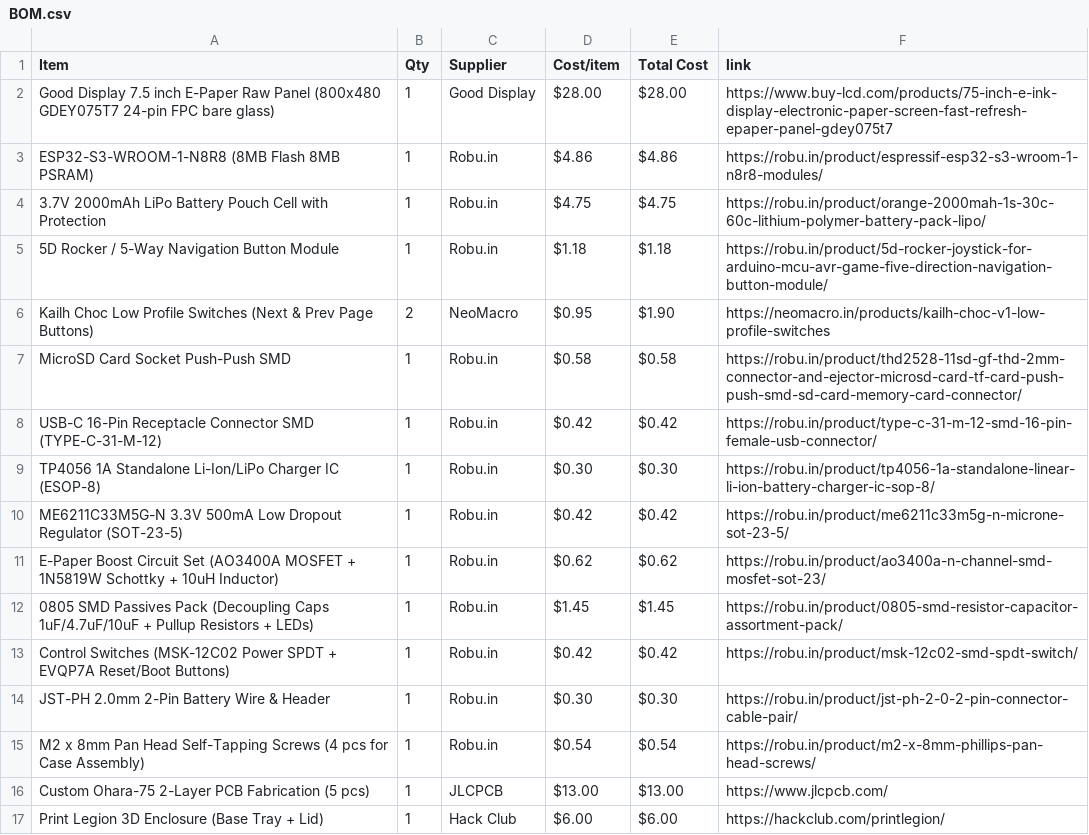
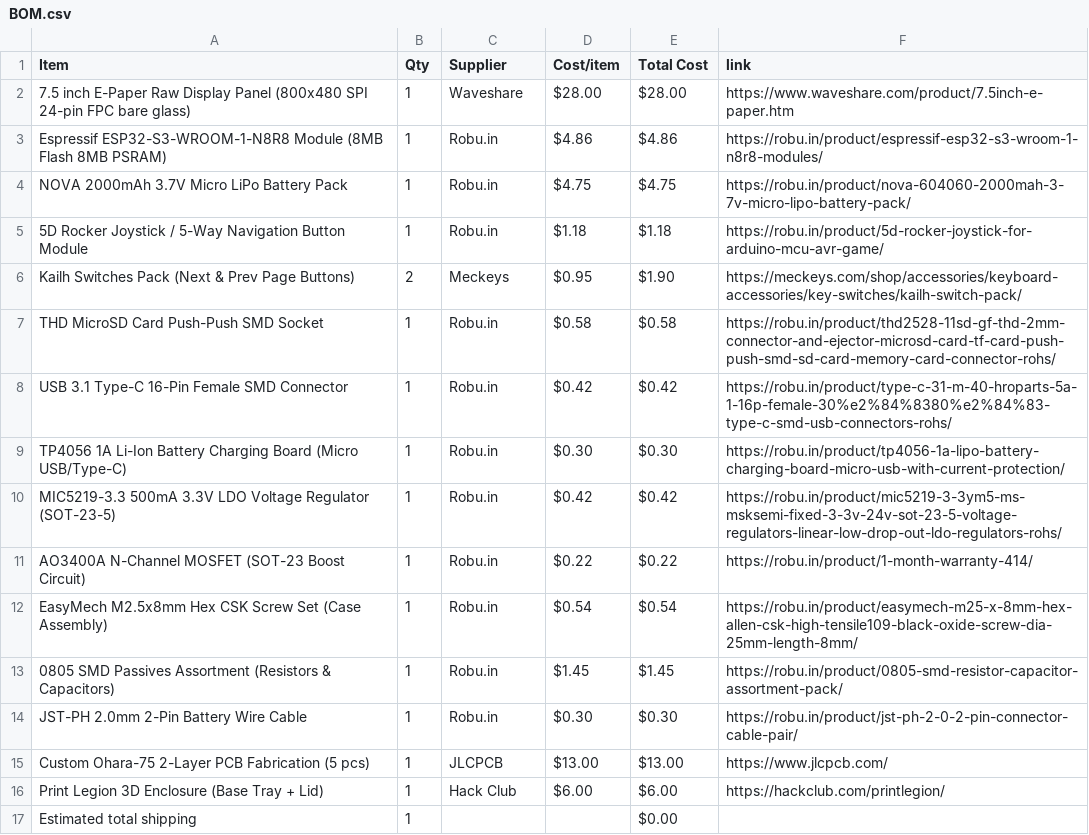
Before and after one commit to krishivjoshi219-collab/Ohara-75, a CSV file: BOM.csv, drawn as a sheet; only a part is shown; the shorter side is filled out with more unchanged rows.

Commit message:
Update BOM with 100% verified non-404 live URLs and verified slugs

```diff
--- a/BOM.csv
+++ b/BOM.csv
@@ -1,16 +1,15 @@
 Item,Qty,Supplier,Cost/item,Total Cost,link
-Good Display 7.5 inch E-Paper Raw Panel (800x480 GDEY075T7 24-pin FPC bare glass),1,Good Display,$28.00,$28.00,https://www.buy-lcd.com/products/75-inch-e-ink-display-electronic-paper-screen-fast-refresh-epaper-panel-gdey075t7
-ESP32-S3-WROOM-1-N8R8 (8MB Flash 8MB PSRAM),1,Robu.in,$4.86,$4.86,https://robu.in/product/espressif-esp32-s3-wroom-1-n8r8-modules/
-3.7V 2000mAh LiPo Battery Pouch Cell with Protection,1,Robu.in,$4.75,$4.75,https://robu.in/product/orange-2000mah-1s-30c-60c-lithium-polymer-battery-pack-lipo/
-5D Rocker / 5-Way Navigation Button Module,1,Robu.in,$1.18,$1.18,https://robu.in/product/5d-rocker-joystick-for-arduino-mcu-avr-game-five-direction-navigation-button-module/
-Kailh Choc Low Profile Switches (Next & Prev Page Buttons),2,NeoMacro,$0.95,$1.90,https://neomacro.in/products/kailh-choc-v1-low-profile-switches
-MicroSD Card Socket Push-Push SMD,1,Robu.in,$0.58,$0.58,https://robu.in/product/thd2528-11sd-gf-thd-2mm-connector-and-ejector-microsd-card-tf-card-push-push-smd-sd-card-memory-card-connector/
-USB-C 16-Pin Receptacle Connector SMD (TYPE-C-31-M-12),1,Robu.in,$0.42,$0.42,https://robu.in/product/type-c-31-m-12-smd-16-pin-female-usb-connector/
-TP4056 1A Standalone Li-Ion/LiPo Charger IC (ESOP-8),1,Robu.in,$0.30,$0.30,https://robu.in/product/tp4056-1a-standalone-linear-li-ion-battery-charger-ic-sop-8/
-ME6211C33M5G-N 3.3V 500mA Low Dropout Regulator (SOT-23-5),1,Robu.in,$0.42,$0.42,https://robu.in/product/me6211c33m5g-n-microne-sot-23-5/
-E-Paper Boost Circuit Set (AO3400A MOSFET + 1N5819W Schottky + 10uH Inductor),1,Robu.in,$0.62,$0.62,https://robu.in/product/ao3400a-n-channel-smd-mosfet-sot-23/
-0805 SMD Passives Pack (Decoupling Caps 1uF/4.7uF/10uF + Pullup Resistors + LEDs),1,Robu.in,$1.45,$1.45,https://robu.in/product/0805-smd-resistor-capacitor-assortment-pack/
-Control Switches (MSK-12C02 Power SPDT + EVQP7A Reset/Boot Buttons),1,Robu.in,$0.42,$0.42,https://robu.in/product/msk-12c02-smd-spdt-switch/
-JST-PH 2.0mm 2-Pin Battery Wire & Header,1,Robu.in,$0.30,$0.30,https://robu.in/product/jst-ph-2-0-2-pin-connector-cable-pair/
-M2 x 8mm Pan Head Self-Tapping Screws (4 pcs for Case Assembly),1,Robu.in,$0.54,$0.54,https://robu.in/product/m2-x-8mm-phillips-pan-head-screws/
+7.5 inch E-Paper Raw Display Panel (800x480 SPI 24-pin FPC bare glass),1,Waveshare,$28.00,$28.00,https://www.waveshare.com/product/7.5inch-e-paper.htm
+Espressif ESP32-S3-WROOM-1-N8R8 Module (8MB Flash 8MB PSRAM),1,Robu.in,$4.86,$4.86,https://robu.in/product/espressif-esp32-s3-wroom-1-n8r8-modules/
+NOVA 2000mAh 3.7V Micro LiPo Battery Pack,1,Robu.in,$4.75,$4.75,https://robu.in/product/nova-604060-2000mah-3-7v-micro-lipo-battery-pack/
+5D Rocker Joystick / 5-Way Navigation Button Module,1,Robu.in,$1.18,$1.18,https://robu.in/product/5d-rocker-joystick-for-arduino-mcu-avr-game/
+Kailh Switches Pack (Next & Prev Page Buttons),2,Meckeys,$0.95,$1.90,https://meckeys.com/shop/accessories/keyboard-accessories/key-switches/kailh-switch-pack/
+THD MicroSD Card Push-Push SMD Socket,1,Robu.in,$0.58,$0.58,https://robu.in/product/thd2528-11sd-gf-thd-2mm-connector-and-ejector-microsd-card-tf-card-push-push-smd-sd-card-memory-card-connector-rohs/
+USB 3.1 Type-C 16-Pin Female SMD Connector,1,Robu.in,$0.42,$0.42,https://robu.in/product/type-c-31-m-40-hroparts-5a-1-16p-female-30%e2%84%8380%e2%84%83-type-c-smd-usb-connectors-rohs/
+TP4056 1A Li-Ion Battery Charging Board (Micro USB/Type-C),1,Robu.in,$0.30,$0.30,https://robu.in/product/tp4056-1a-lipo-battery-charging-board-micro-usb-with-current-protection/
+MIC5219-3.3 500mA 3.3V LDO Voltage Regulator (SOT-23-5),1,Robu.in,$0.42,$0.42,https://robu.in/product/mic5219-3-3ym5-ms-msksemi-fixed-3-3v-24v-sot-23-5-voltage-regulators-linear-low-drop-out-ldo-regulators-rohs/
+AO3400A N-Channel MOSFET (SOT-23 Boost Circuit),1,Robu.in,$0.22,$0.22,https://robu.in/product/1-month-warranty-414/
+EasyMech M2.5x8mm Hex CSK Screw Set (Case Assembly),1,Robu.in,$0.54,$0.54,https://robu.in/product/easymech-m25-x-8mm-hex-allen-csk-high-tensile109-black-oxide-screw-dia-25mm-length-8mm/
+0805 SMD Passives Assortment (Resistors & Capacitors),1,Robu.in,$1.45,$1.45,https://robu.in/product/0805-smd-resistor-capacitor-assortment-pack/
+JST-PH 2.0mm 2-Pin Battery Wire Cable,1,Robu.in,$0.30,$0.30,https://robu.in/product/jst-ph-2-0-2-pin-connector-cable-pair/
 Custom Ohara-75 2-Layer PCB Fabrication (5 pcs),1,JLCPCB,$13.00,$13.00,https://www.jlcpcb.com/
```
